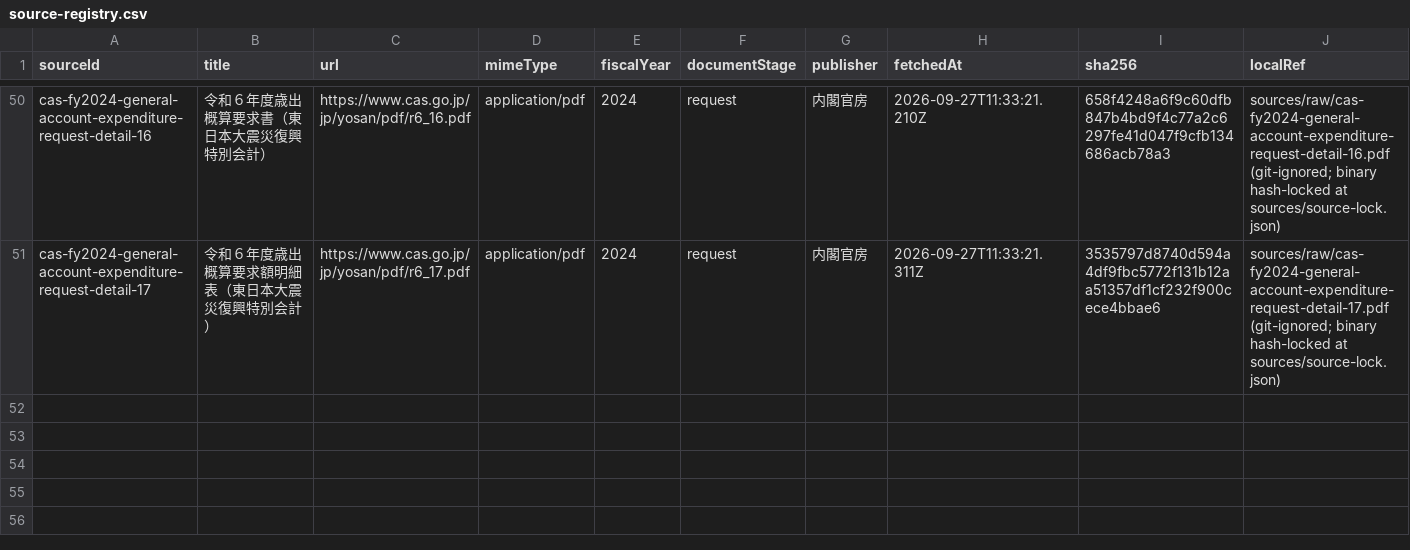
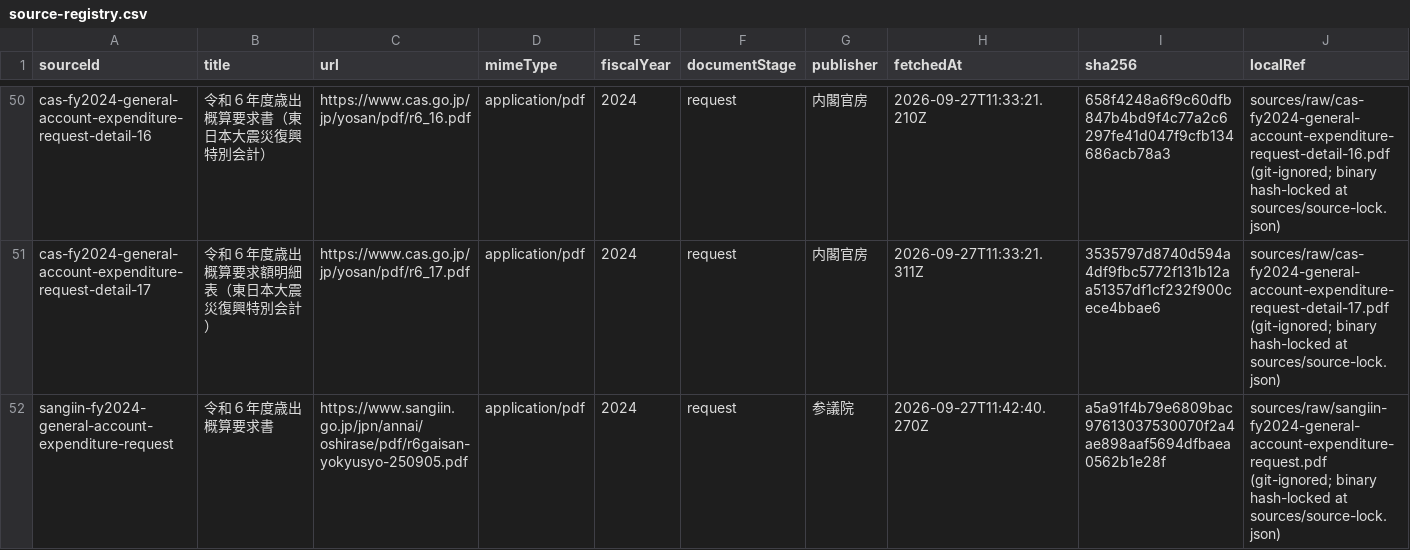
Before and after one commit to igomuni/marumie-rssystem-research, a CSV file: sources/source-registry.csv, drawn as a sheet; only a part is shown, gaps mark what is left out; rows hold the shown columns only; the diff names each change by its address in the sheet, - before the commit and + after, or states it on an @@ line.

```diff
--- a/sources/source-registry.csv
+++ b/sources/source-registry.csv
+row 52: sangiin-fy2024-general-account-expenditure-request | 令和６年度歳出概算要求書 | https://www.sangiin.go.jp/jpn/annai/oshirase/pdf/r6gaisan-yokyusyo-250905.pdf | application/pdf | 2024 | request | 参議院 | 2026-09-27T11:42:40.270Z | a5a91f4b79e6809bac97613037530070f2a4ae898aaf5694dfbaea0562b1e28f | sources/raw/sangiin-fy2024-general-account-expenditure-request.pdf (git-ignored; binary hash-locked at sources/source-lock.json)
```
Also changed, not shown: reports/document-understanding/20260927_1909_FY2024_All_Authority_Concept_Request_Format_Census.csv, 5 other files.
